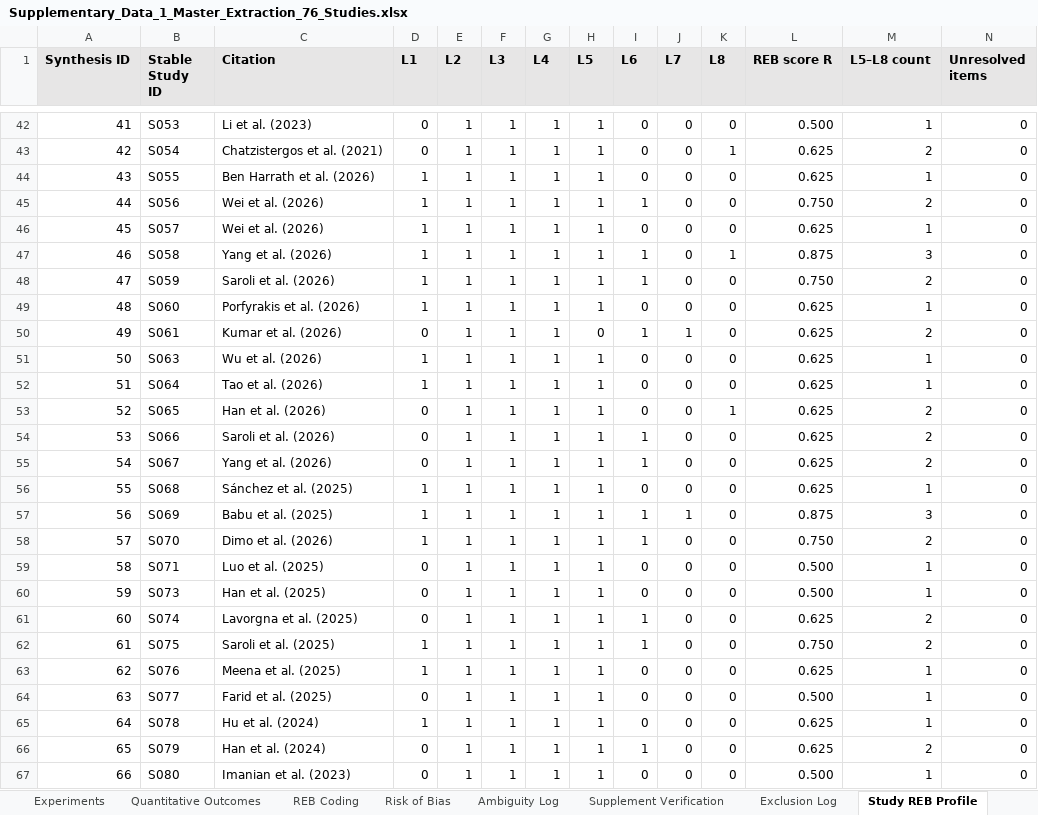
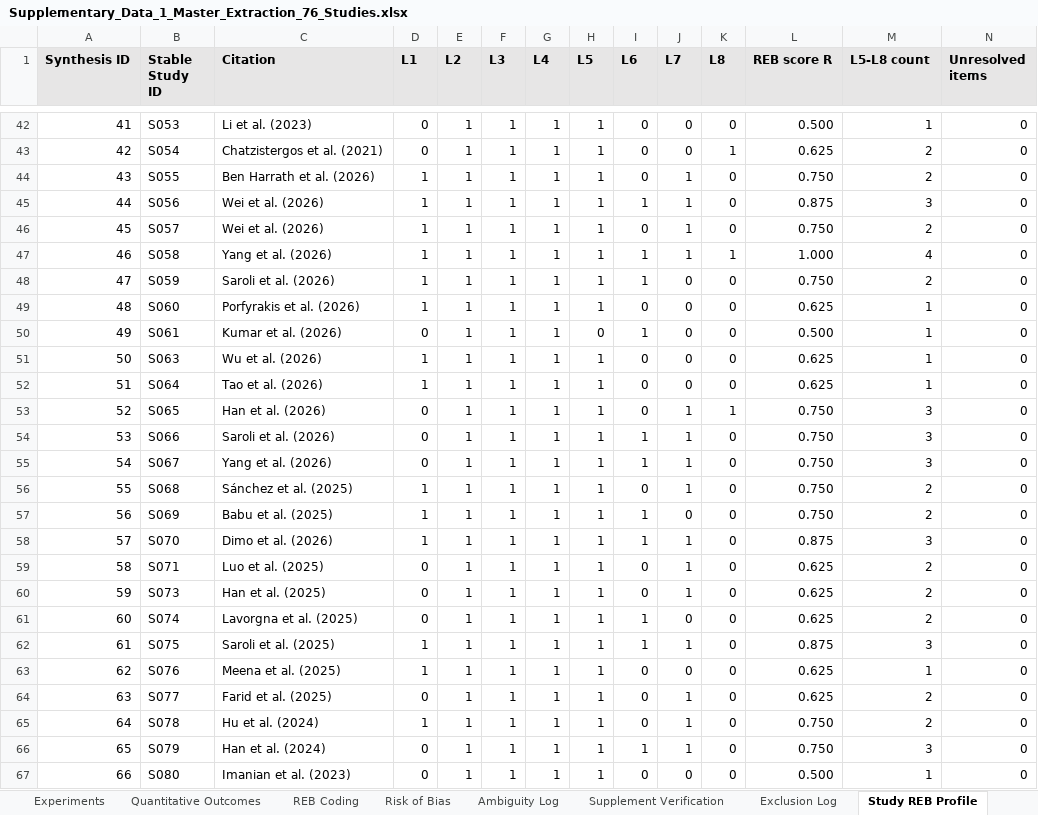
Before and after one commit to poojasrinivas1304/material-extrusion-wearable-sensor-reb, an Excel workbook: Supplementary_Data_1_Master_Extraction_76_Studies.xlsx, sheet Study REB Profile, drawn as a sheet; only a part is shown, gaps mark what is left out; values as stored, in another font and other column widths than the file's, no borders; the diff covers the shown part only; the diff names each change by its address in the sheet, - before the commit and + after, or states it on an @@ line.

Commit message:
Synchronize final REB consensus results
Update the README and final Supplementary Data 1 and 4 to the adjudicated 76-study consensus.

```diff
--- a/Supplementary_Data_1_Master_Extraction_76_Studies.xlsx (sheet Study REB Profile)
+++ b/Supplementary_Data_1_Master_Extraction_76_Studies.xlsx (sheet Study REB Profile)
-M1: L5–L8 count
+M1: L5-L8 count
-J44:J47 (L7): 0
+J44:J47 (L7): 1
-L44 (REB score R): 0.625
+L44 (REB score R): 0.750
-M44 (L5-L8 count): 1
+M44 (L5-L8 count): 2
-L45 (REB score R): 0.750
+L45 (REB score R): 0.875
-M45 (L5-L8 count): 2
+M45 (L5-L8 count): 3
-L46 (REB score R): 0.625
+L46 (REB score R): 0.750
-M46 (L5-L8 count): 1
+M46 (L5-L8 count): 2
-L47 (REB score R): 0.875
+L47 (REB score R): 1.000
-M47 (L5-L8 count): 3
+M47 (L5-L8 count): 4
-J50 (L7): 1
+J50 (L7): 0
-L50 (REB score R): 0.625
+L50 (REB score R): 0.500
-M50 (L5-L8 count): 2
+M50 (L5-L8 count): 1
-J53:J56 (L7): 0
+J53:J56 (L7): 1
-L53:L56 (REB score R): 0.625
+L53:L56 (REB score R): 0.750
-M53:M55 (L5-L8 count): 2
+M53:M55 (L5-L8 count): 3
-M56 (L5-L8 count): 1
+M56 (L5-L8 count): 2
-J57 (L7): 1
+J57 (L7): 0
-L57 (REB score R): 0.875
+L57 (REB score R): 0.750
-M57 (L5-L8 count): 3
+M57 (L5-L8 count): 2
-J58:J60 (L7): 0
+J58:J60 (L7): 1
-L58 (REB score R): 0.750
+L58 (REB score R): 0.875
-M58 (L5-L8 count): 2
+M58 (L5-L8 count): 3
-L59:L60 (REB score R): 0.500
+L59:L60 (REB score R): 0.625
-M59:M60 (L5-L8 count): 1
+M59:M60 (L5-L8 count): 2
-J62 (L7): 0
+J62 (L7): 1
-L62 (REB score R): 0.750
+L62 (REB score R): 0.875
-M62 (L5-L8 count): 2
+M62 (L5-L8 count): 3
-J64:J66 (L7): 0
+J64:J66 (L7): 1
-L64 (REB score R): 0.500
+L64 (REB score R): 0.625
-M64:M65 (L5-L8 count): 1
+M64:M65 (L5-L8 count): 2
-L65:L66 (REB score R): 0.625
+L65:L66 (REB score R): 0.750
-M66 (L5-L8 count): 2
+M66 (L5-L8 count): 3
```
Also changed, not shown: 63 edited cells elsewhere in this sheet, sheet REB Coding, sheet README, sheet Synthesis Summary, formulas that keep their value, Supplementary_Data_4_Final_Consensus_and_Statistical_Analysis_76.xlsx, 1 other file.
